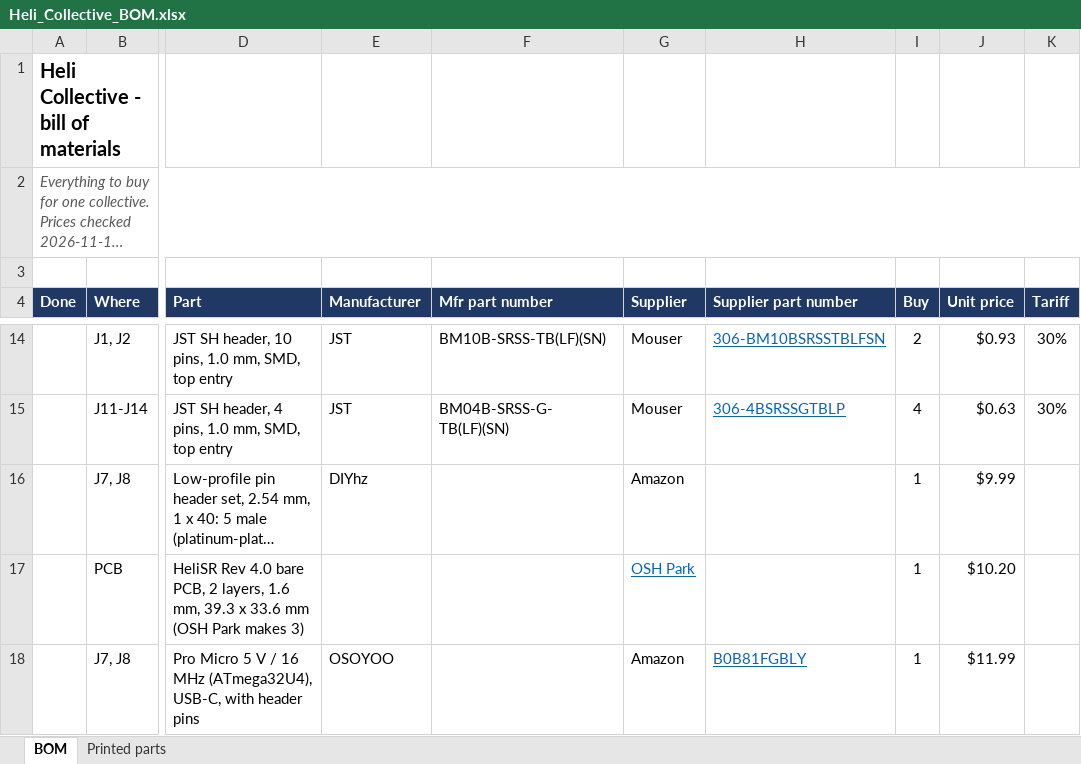
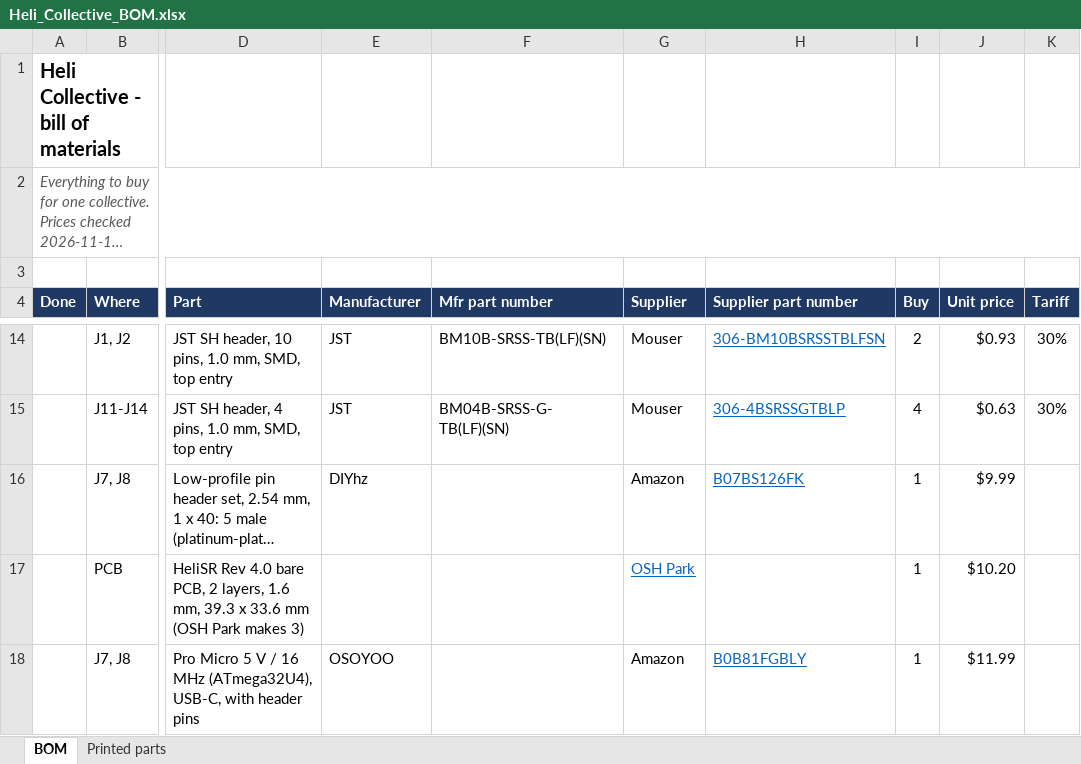
Before and after one commit to genbean/UH1-Collective, an Excel workbook: BOM/Heli_Collective_BOM.xlsx, sheet BOM, drawn as a sheet; only a part is shown, gaps mark what is left out; long unchanged cells end in …; values as stored, in another font and other column widths than the file's, no borders; conditional formats not drawn; the diff names each change by its address in the sheet, - before the commit and + after, or states it on an @@ line.

```diff
--- a/BOM/Heli_Collective_BOM.xlsx (sheet BOM)
+++ b/BOM/Heli_Collective_BOM.xlsx (sheet BOM)
-H16 (Supplier part number): (empty)
+H16 (Supplier part number): B07BS126FK
```
Also changed, not shown: 1 other file.
